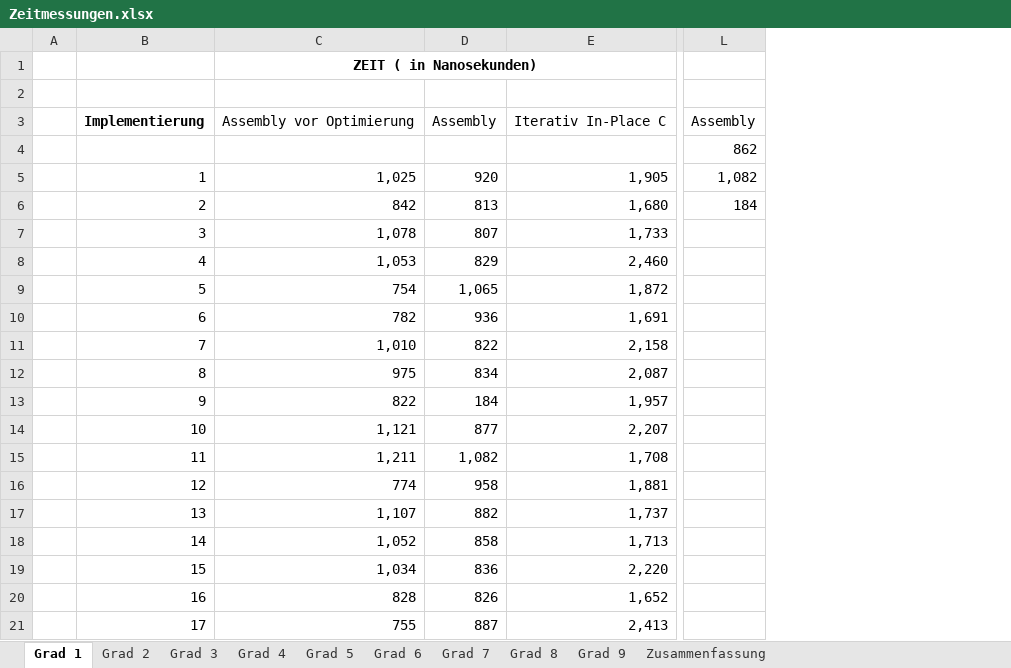
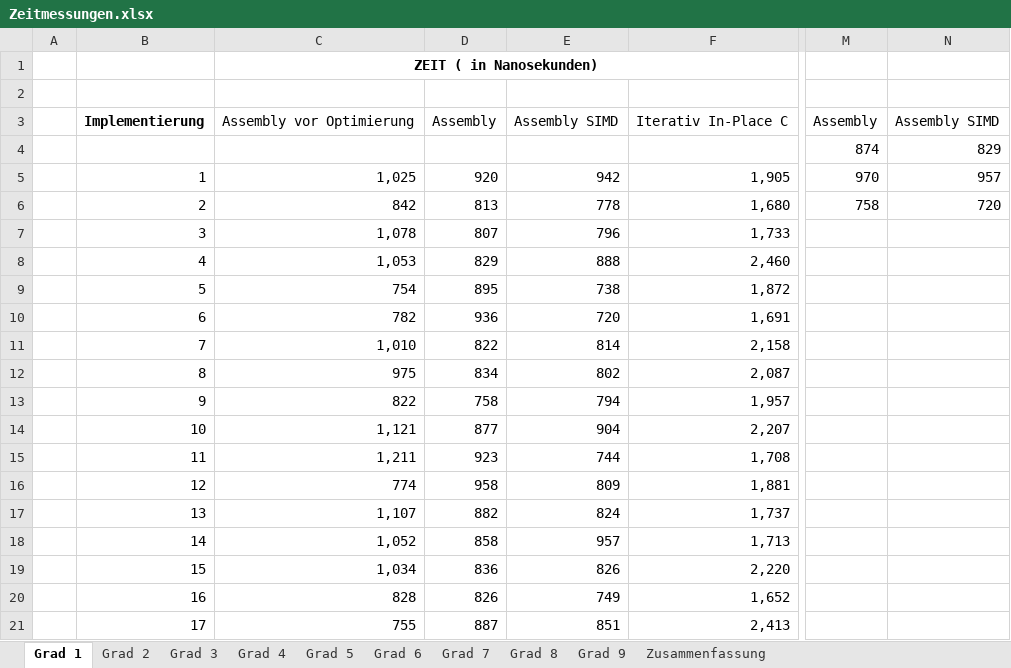
Before and after one commit to PaddlePad/ASP-Peano, an Excel workbook: Ausarbeitung/Zeitmessungen.xlsx, sheet Grad 1, drawn as a sheet; only a part is shown, gaps mark what is left out; values as stored, in another font and other column widths than the file's, no borders; removed rows and columns are numbered as before the commit, all else as after; the diff names each change by its address in the sheet, - before the commit and + after, or states it on an @@ line.

```diff
--- a/Ausarbeitung/Zeitmessungen.xlsx (sheet Grad 1)
+++ b/Ausarbeitung/Zeitmessungen.xlsx (sheet Grad 1)
+column E, rows 3-21: Assembly SIMD |  | 942 | 778 | 796 | 888 | 738 | 720 | 814 | 802 | 794 | 904 | 744 | 809 | 824 | 957 | 826 | 749 | 851
-column L, rows 3-6: Assembly | 862 | 1,082 | 184
+column M, rows 3-6: Assembly | 874 | 970 | 758
+column N, rows 3-6: Assembly SIMD | 829 | 957 | 720
-D9: 1,065
+D9: 895
-D13: 184
+D13: 758
-D15: 1,082
+D15: 923
```
Also changed, not shown: sheet Grad 2, sheet Grad 3, sheet Grad 4, sheet Grad 5, sheet Grad 6, sheet Grad 7, 3 more sheets, formulas that keep their value, charts or pictures, 1 other file.
